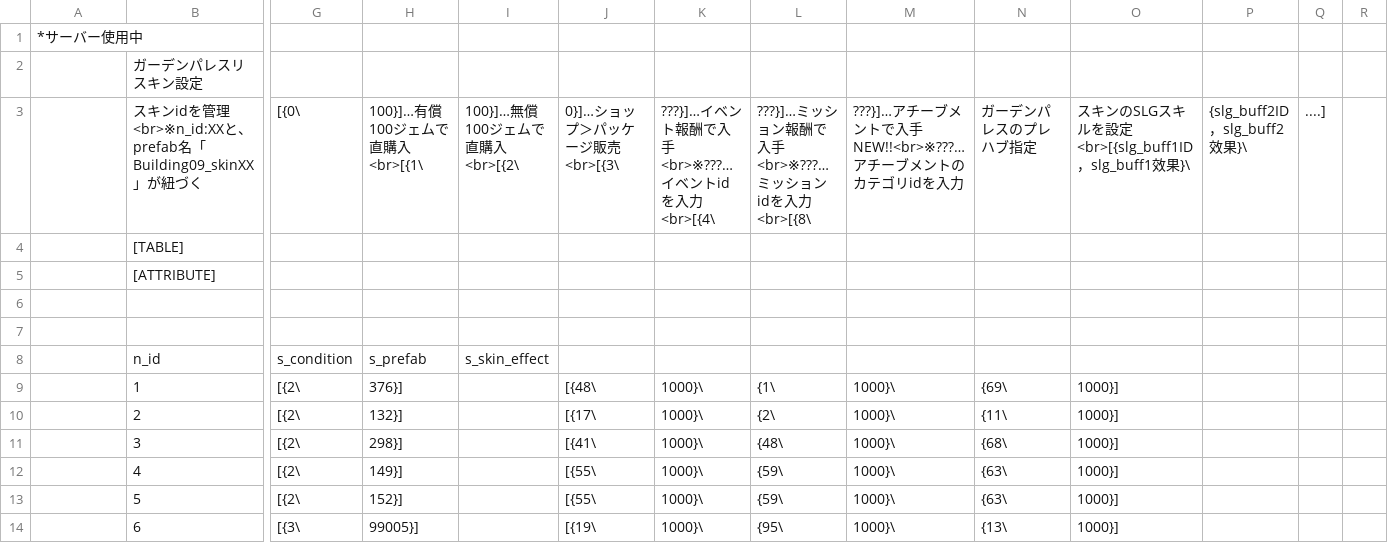
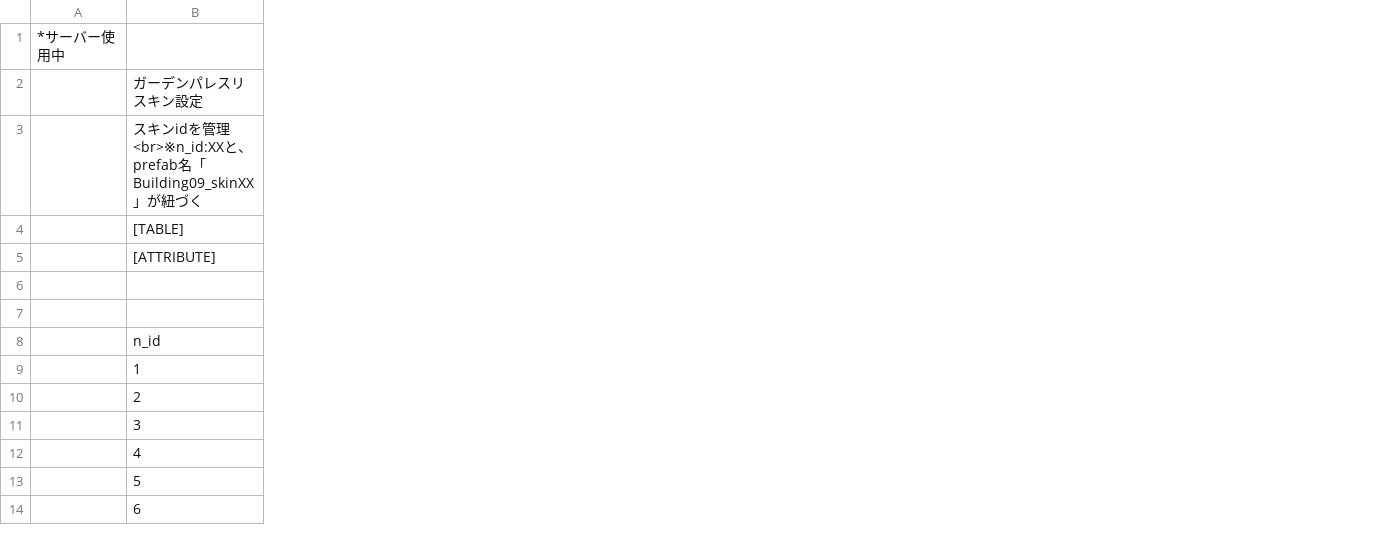
Before and after one commit to akimoto-arashi/spreadsheet_version_control, a CSV file: core_building_master/building_garden_skin.csv, drawn as a sheet; only a part is shown, gaps mark what is left out; removed rows and columns are numbered as before the commit, all else as after; the diff covers the shown part only; the diff names each change by its address in the sheet, - before the commit and + after, or states it on an @@ line.

Commit message:
gg

```diff
--- a/core_building_master/building_garden_skin.csv
+++ b/core_building_master/building_garden_skin.csv
-column G, rows 3-14: [{0\ |  |  |  |  | s_condition | [{2\ | [{2\ | [{2\ | [{2\ | [{2\ | [{3\
-column H, rows 3-14: 100}]…有償100ジェムで直購入<br>[{1\ |  |  |  |  | s_prefab | 376}] | 132}] | 298}] | 149}] | 152}] | 99005}]
-column I, rows 3-8: 100}]…無償100ジェムで直購入<br>[{2\ |  |  |  |  | s_skin_effect
-column J, rows 3-14: 0}]…ショップ＞パッケージ販売<br>[{3\ |  |  |  |  |  | [{48\ | [{17\ | [{41\ | [{55\ | [{55\ | [{19\
-column K, rows 3-14: ???}]…イベント報酬で入手<br>※???…イベントidを入力<br>[{4\ |  |  |  |  |  | 1000}\ | 1000}\ | 1000}\ | 1000}\ | 1000}\ | 1000}\
-column L, rows 3-14: ???}]…ミッション報酬で入手<br>※???…ミッションidを入力<br>[{8\ |  |  |  |  |  | {1\ | {2\ | {48\ | {59\ | {59\ | {95\
-column M, rows 3-14: ???}]…アチーブメントで入手 NEW!!<br>※???…アチーブメントのカテゴリidを入力 |  |  |  |  |  | 1000}\ | 1000}\ | 1000}\ | 1000}\ | 1000}\ | 1000}\
-column N, rows 3-14: ガーデンパレスのプレハブ指定 |  |  |  |  |  | {69\ | {11\ | {68\ | {63\ | {63\ | {13\
-column O, rows 3-14: スキンのSLGスキルを設定<br>[{slg_buff1ID，slg_buff1效果}\ |  |  |  |  |  | 1000}] | 1000}] | 1000}] | 1000}] | 1000}] | 1000}]
-column P, row 3: {slg_buff2ID，slg_buff2效果}\
-column Q, row 3: ....]
-column R, empty
```
Also changed, not shown: 3 added columns, 1 removed column and 2 edited cells elsewhere in this file.
